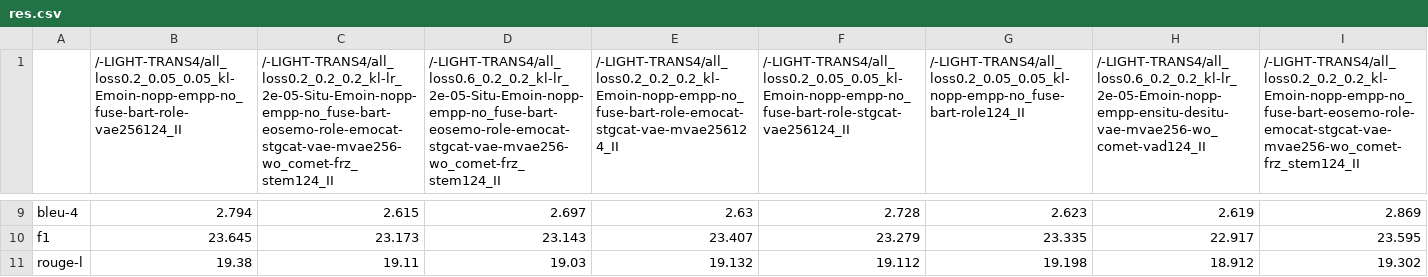
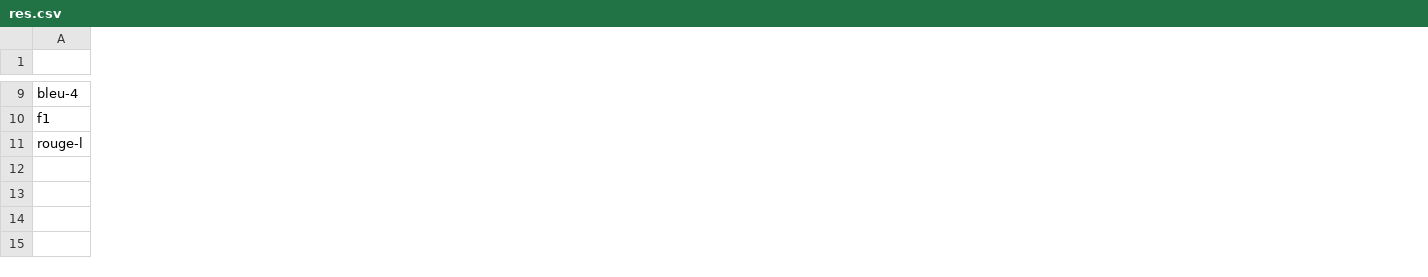
Before and after one commit to CN-Eyetk/VLESA-ORL, a CSV file: res.csv, drawn as a sheet; only a part is shown, gaps mark what is left out; removed rows and columns are numbered as before the commit, all else as after; the diff covers the shown part only; the diff names each change by its address in the sheet, - before the commit and + after, or states it on an @@ line.

```diff
--- a/res.csv
+++ b/res.csv
-column B, row 1: /-LIGHT-TRANS4/all_loss0.2_0.05_0.05_kl-Emoin-nopp-empp-no_fuse-bart-role-vae256124_II; rows 9-11: 2.794 | 23.645 | 19.38
-column C, row 1: /-LIGHT-TRANS4/all_loss0.2_0.2_0.2_kl-lr_2e-05-Situ-Emoin-nopp-empp-no_fuse-bart-eosemo-role-emocat-stgcat-vae-mvae256-wo_comet-frz_stem124_II; rows 9-11: 2.615 | 23.173 | 19.11
-column D, row 1: /-LIGHT-TRANS4/all_loss0.6_0.2_0.2_kl-lr_2e-05-Situ-Emoin-nopp-empp-no_fuse-bart-eosemo-role-emocat-stgcat-vae-mvae256-wo_comet-frz_stem124_II; rows 9-11: 2.697 | 23.143 | 19.03
-column E, row 1: /-LIGHT-TRANS4/all_loss0.2_0.2_0.2_kl-Emoin-nopp-empp-no_fuse-bart-role-emocat-stgcat-vae-mvae256124_II; rows 9-11: 2.63 | 23.407 | 19.132
-column F, row 1: /-LIGHT-TRANS4/all_loss0.2_0.05_0.05_kl-Emoin-nopp-empp-no_fuse-bart-role-stgcat-vae256124_II; rows 9-11: 2.728 | 23.279 | 19.112
-column G, row 1: /-LIGHT-TRANS4/all_loss0.2_0.05_0.05_kl-nopp-empp-no_fuse-bart-role124_II; rows 9-11: 2.623 | 23.335 | 19.198
-column H, row 1: /-LIGHT-TRANS4/all_loss0.6_0.2_0.2_kl-lr_2e-05-Emoin-nopp-empp-ensitu-desitu-vae-mvae256-wo_comet-vad124_II; rows 9-11: 2.619 | 22.917 | 18.912
-column I, row 1: /-LIGHT-TRANS4/all_loss0.2_0.2_0.2_kl-Emoin-nopp-empp-no_fuse-bart-eosemo-role-emocat-stgcat-vae-mvae256-wo_comet-frz_stem124_II; rows 9-11: 2.869 | 23.595 | 19.302
```
Also changed, not shown: 4 added columns, 8 removed columns and 30 edited cells elsewhere in this file, 10 other files.
